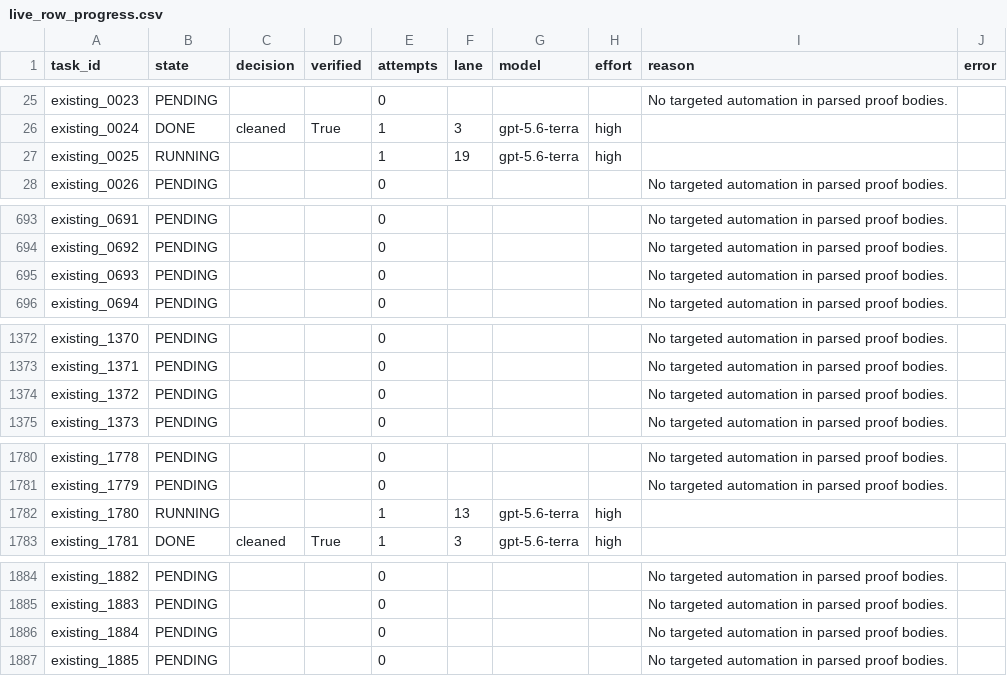
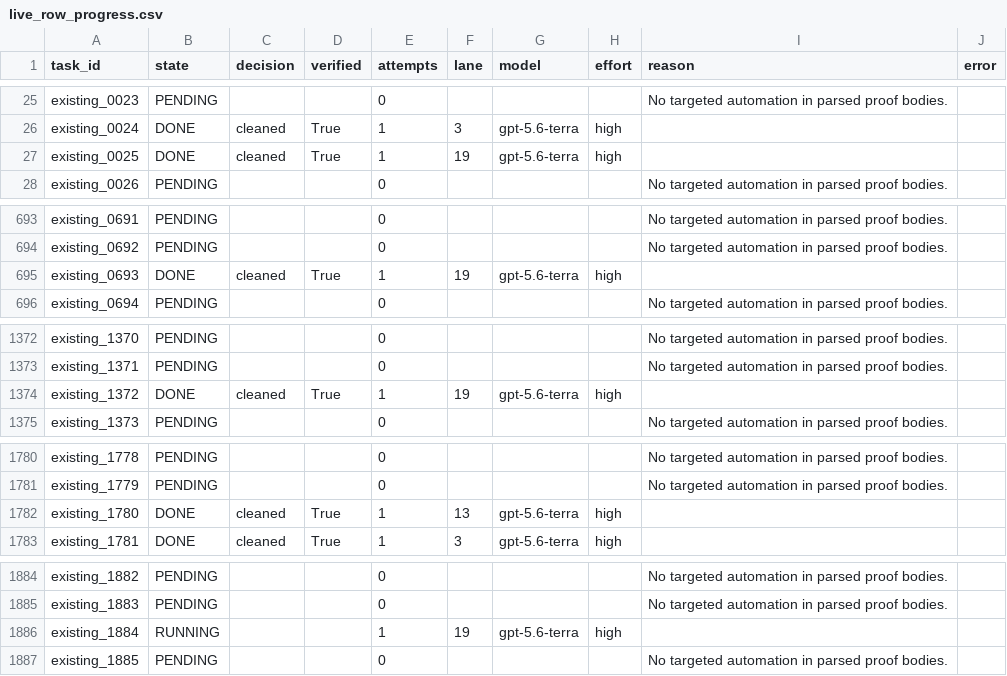
Before and after one commit to brando90/rl-4-code-verification, a CSV file: experiments/08_qwen3_base_matched_lean_sft_opus55_astra_teachers_vbv1_train_val_test/expt_v13/results/live_row_progress.csv, drawn as a sheet; only a part is shown, gaps mark what is left out.

Commit message:
Update 1.7B training, teacher cleanup and source verification progress

```diff
--- a/experiments/08_qwen3_base_matched_lean_sft_opus55_astra_teachers_vbv1_train_val_test/expt_v13/results/live_row_progress.csv
+++ b/experiments/08_qwen3_base_matched_lean_sft_opus55_astra_teachers_vbv1_train_val_test/expt_v13/results/live_row_progress.csv
@@ -26,3 +26,3 @@ existing_0023,PENDING,,,0,,,,No targeted automation in parsed proof bodies.,
 existing_0024,DONE,cleaned,True,1,3,gpt-5.6-terra,high,,
-existing_0025,RUNNING,,,1,19,gpt-5.6-terra,high,,
+existing_0025,DONE,cleaned,True,1,19,gpt-5.6-terra,high,,
 existing_0026,PENDING,,,0,,,,No targeted automation in parsed proof bodies.,
@@ -694,3 +694,3 @@ existing_0691,PENDING,,,0,,,,No targeted automation in parsed proof bodies.,
 existing_0692,PENDING,,,0,,,,No targeted automation in parsed proof bodies.,
-existing_0693,PENDING,,,0,,,,No targeted automation in parsed proof bodies.,
+existing_0693,DONE,cleaned,True,1,19,gpt-5.6-terra,high,,
 existing_0694,PENDING,,,0,,,,No targeted automation in parsed proof bodies.,
@@ -1373,3 +1373,3 @@ existing_1370,PENDING,,,0,,,,No targeted automation in parsed proof bodies.,
 existing_1371,PENDING,,,0,,,,No targeted automation in parsed proof bodies.,
-existing_1372,PENDING,,,0,,,,No targeted automation in parsed proof bodies.,
+existing_1372,DONE,cleaned,True,1,19,gpt-5.6-terra,high,,
 existing_1373,PENDING,,,0,,,,No targeted automation in parsed proof bodies.,
@@ -1781,3 +1781,3 @@ existing_1778,PENDING,,,0,,,,No targeted automation in parsed proof bodies.,
 existing_1779,PENDING,,,0,,,,No targeted automation in parsed proof bodies.,
-existing_1780,RUNNING,,,1,13,gpt-5.6-terra,high,,
+existing_1780,DONE,cleaned,True,1,13,gpt-5.6-terra,high,,
 existing_1781,DONE,cleaned,True,1,3,gpt-5.6-terra,high,,
@@ -1885,3 +1885,3 @@ existing_1882,PENDING,,,0,,,,No targeted automation in parsed proof bodies.,
 existing_1883,PENDING,,,0,,,,No targeted automation in parsed proof bodies.,
-existing_1884,PENDING,,,0,,,,No targeted automation in parsed proof bodies.,
+existing_1884,RUNNING,,,1,19,gpt-5.6-terra,high,,
 existing_1885,PENDING,,,0,,,,No targeted automation in parsed proof bodies.,
```
Also changed, not shown: 6 other files.
